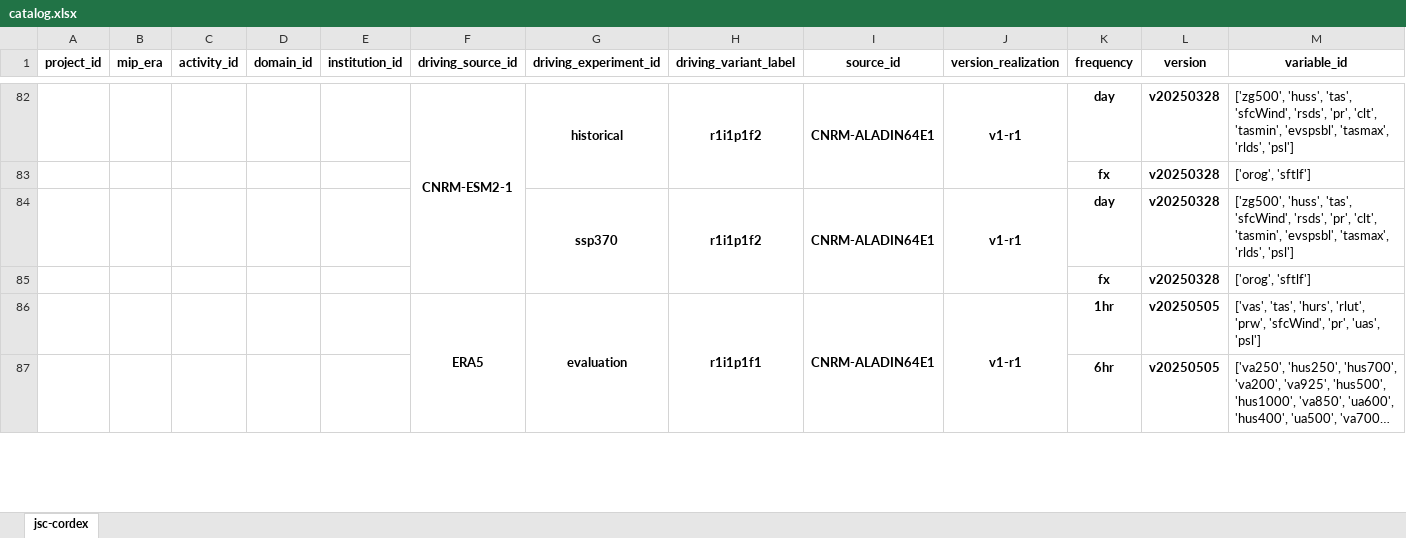
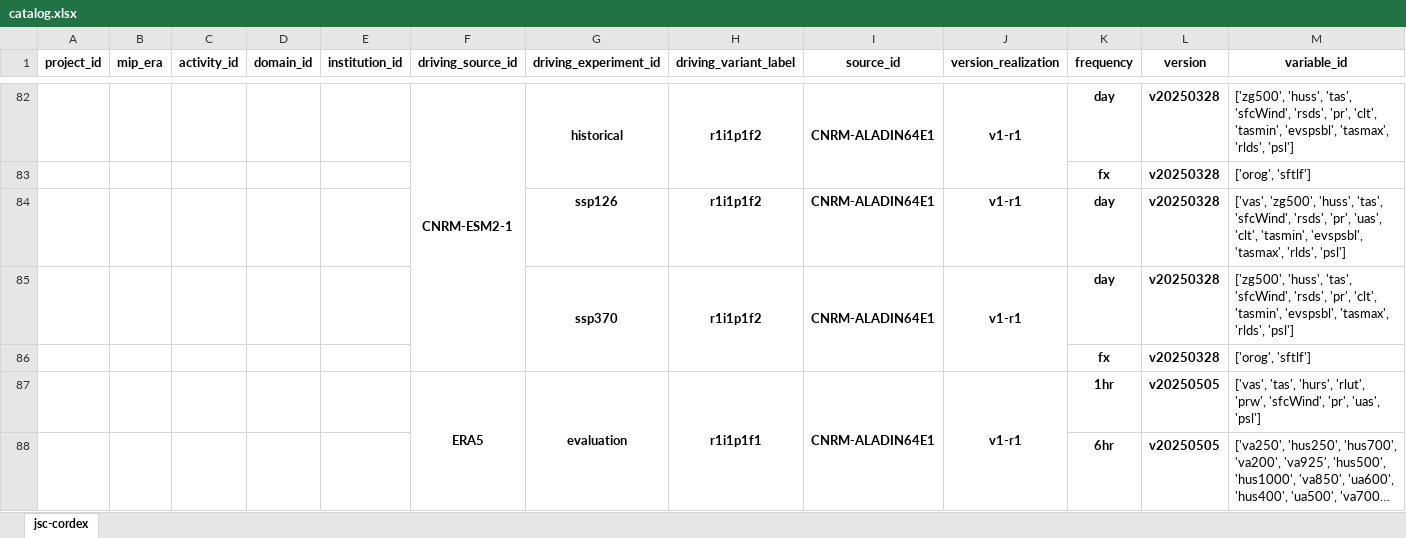
Before and after one commit to larsbuntemeyer/joint-evaluation, an Excel workbook: catalog.xlsx, sheet jsc-cordex, drawn as a sheet; only a part is shown, gaps mark what is left out; long unchanged cells end in …; values as stored, in another font and other column widths than the file's, no borders; the diff names each change by its address in the sheet, - before the commit and + after, or states it on an @@ line.

```diff
--- a/catalog.xlsx (sheet jsc-cordex)
+++ b/catalog.xlsx (sheet jsc-cordex)
+row 84:  |  |  |  |  |  | ssp126 | r1i1p1f2 | CNRM-ALADIN64E1 | v1-r1 | day | v20250328 | ['vas', 'zg500', 'huss', 'tas', 'sfcWind', 'rsds', 'pr', 'uas', 'clt', 'tasmin', 'evspsbl', 'tasmax', 'rlds', 'psl']
```
